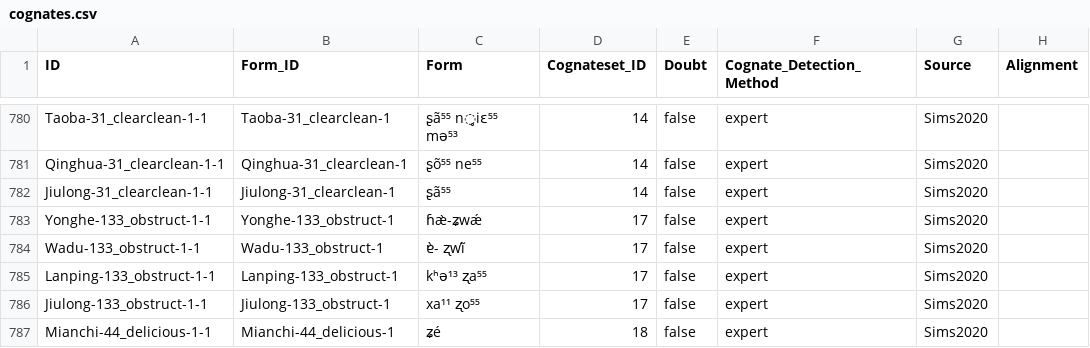
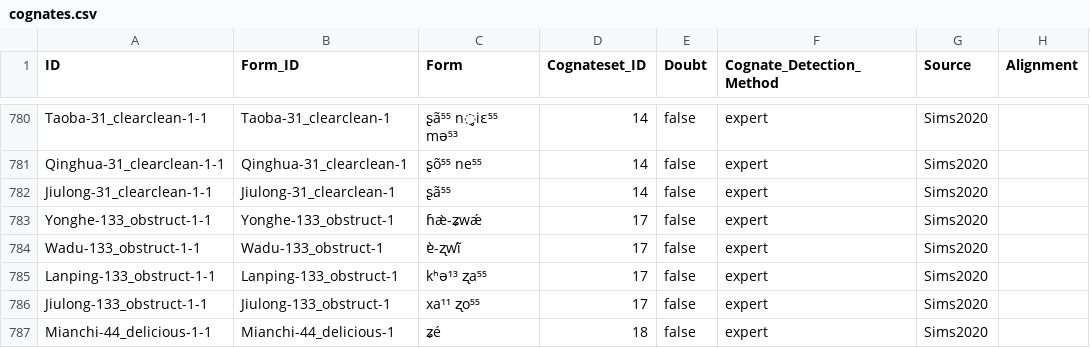
Before and after one commit to lexibank/simsrma, a CSV file: cldf/cognates.csv, drawn as a sheet; only a part is shown, gaps mark what is left out; the diff names each change by its address in the sheet, - before the commit and + after, or states it on an @@ line.

```diff
--- a/cldf/cognates.csv
+++ b/cldf/cognates.csv
-C784 (Form): ɐ̀- ʐwĩ́
+C784 (Form): ɐ̀-ʐwĩ́
```
Also changed, not shown: cldf/forms.csv, 6 other files.
